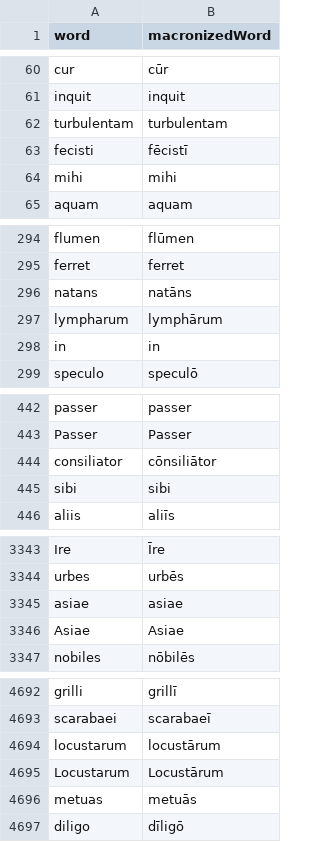
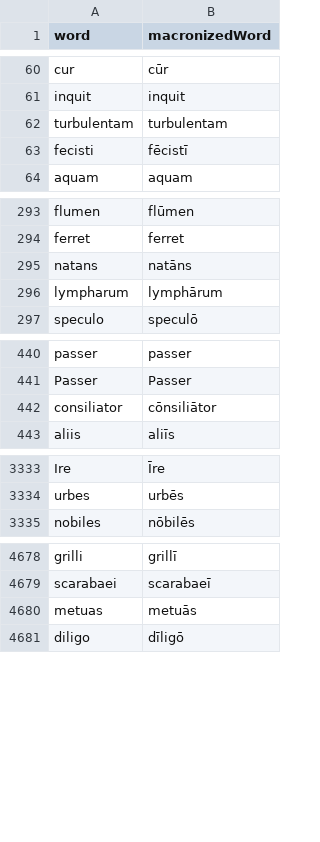
Before and after one commit to whothefluff/dart-latin-reader, a CSV file: assets/preprocessed_data/unambiguous_macronizations.csv, drawn as a sheet; only a part is shown, gaps mark what is left out; the diff covers the shown part only; the diff names each change by its address in the sheet, - before the commit and + after, or states it on an @@ line.

Commit message:
fix(data): regenerate Phaedrus with more readings of in, quin and facile, and common vowels uncertain

```diff
--- a/assets/preprocessed_data/unambiguous_macronizations.csv
+++ b/assets/preprocessed_data/unambiguous_macronizations.csv
-row 64: mihi | mihi
-row 298: in | in
-row 445: sibi | sibi
-row 3345: asiae | asiae
-row 3346: Asiae | Asiae
-row 4694: locustarum | locustārum
-row 4695: Locustarum | Locustārum
```
Also changed, not shown: 9 removed rows elsewhere in this file, assets/preprocessed_data/morphological_details.csv, 2 other files.
